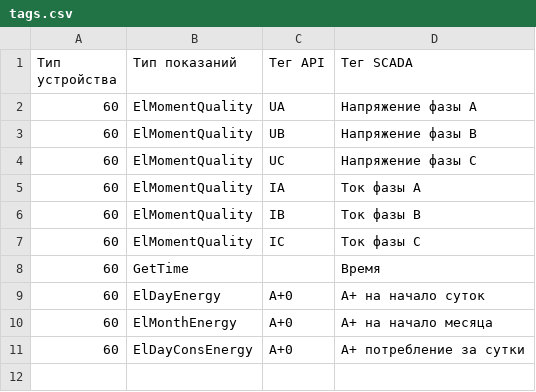
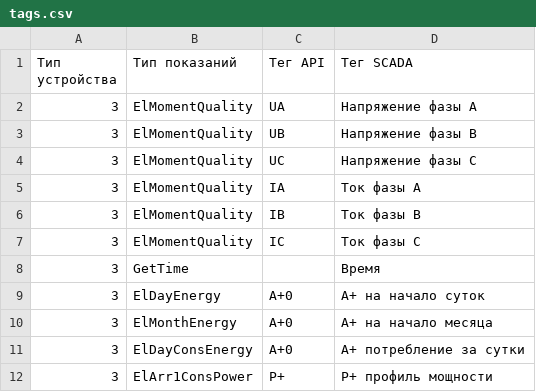
Before and after one commit to SnowWoolf/SMART_OPC_UA, a CSV file: um_opcua/config/tags.csv, drawn as a sheet.

```diff
--- a/um_opcua/config/tags.csv
+++ b/um_opcua/config/tags.csv
@@ -1,11 +1,12 @@
 Тип устройства,Тип показаний,Тег API,Тег SCADA
-60,ElMomentQuality,UA,Напряжение фазы A
-60,ElMomentQuality,UB,Напряжение фазы B
-60,ElMomentQuality,UC,Напряжение фазы C
-60,ElMomentQuality,IA,Ток фазы A
-60,ElMomentQuality,IB,Ток фазы B
-60,ElMomentQuality,IC,Ток фазы C
-60,GetTime,,Время
-60,ElDayEnergy,A+0,A+ на начало суток
-60,ElMonthEnergy,A+0,A+ на начало месяца
-60,ElDayConsEnergy,A+0,A+ потребление за сутки
+3,ElMomentQuality,UA,Напряжение фазы A
+3,ElMomentQuality,UB,Напряжение фазы B
+3,ElMomentQuality,UC,Напряжение фазы C
+3,ElMomentQuality,IA,Ток фазы A
+3,ElMomentQuality,IB,Ток фазы B
+3,ElMomentQuality,IC,Ток фазы C
+3,GetTime,,Время
+3,ElDayEnergy,A+0,A+ на начало суток
+3,ElMonthEnergy,A+0,A+ на начало месяца
+3,ElDayConsEnergy,A+0,A+ потребление за сутки
+3,ElArr1ConsPower,P+,P+ профиль мощности
```
Also changed, not shown: 9 other files.
